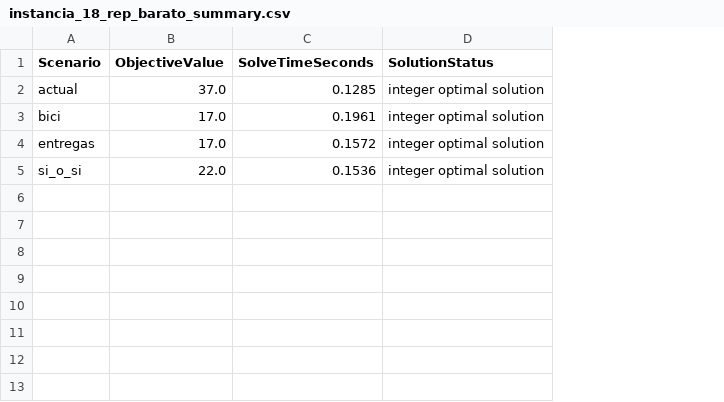
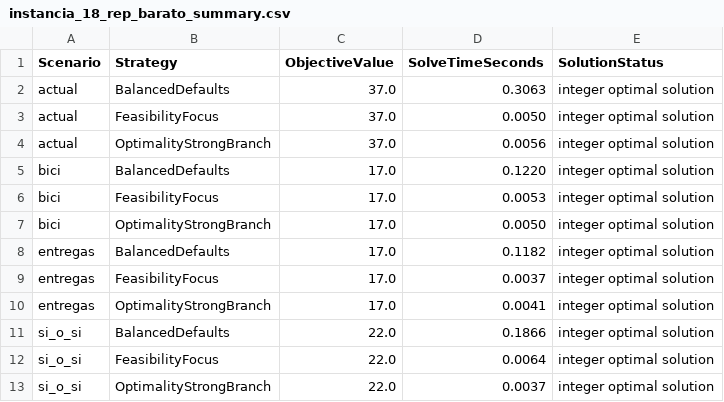
Before and after one commit to manoloFer10/invop-TSP, a CSV file: instancia_18_rep_barato_results/instancia_18_rep_barato_summary.csv, drawn as a sheet; addresses are those after the commit; the diff names each change by its address in the sheet, - before the commit and + after, or states it on an @@ line.

```diff
--- a/instancia_18_rep_barato_results/instancia_18_rep_barato_summary.csv
+++ b/instancia_18_rep_barato_results/instancia_18_rep_barato_summary.csv
+column B (Strategy), row 2: BalancedDefaults; row 5: BalancedDefaults; row 8: BalancedDefaults; row 11: BalancedDefaults
-D2 (SolveTimeSeconds): 0.1285
+D2 (SolveTimeSeconds): 0.3063
+row 3: actual | FeasibilityFocus | 37.0 | 0.0050 | integer optimal solution
+row 4: actual | OptimalityStrongBranch | 37.0 | 0.0056 | integer optimal solution
-D5 (SolveTimeSeconds): 0.1961
+D5 (SolveTimeSeconds): 0.1220
+row 6: bici | FeasibilityFocus | 17.0 | 0.0053 | integer optimal solution
+row 7: bici | OptimalityStrongBranch | 17.0 | 0.0050 | integer optimal solution
-D8 (SolveTimeSeconds): 0.1572
+D8 (SolveTimeSeconds): 0.1182
+row 9: entregas | FeasibilityFocus | 17.0 | 0.0037 | integer optimal solution
+row 10: entregas | OptimalityStrongBranch | 17.0 | 0.0041 | integer optimal solution
-D11 (SolveTimeSeconds): 0.1536
+D11 (SolveTimeSeconds): 0.1866
+row 12: si_o_si | FeasibilityFocus | 22.0 | 0.0064 | integer optimal solution
+row 13: si_o_si | OptimalityStrongBranch | 22.0 | 0.0037 | integer optimal solution
```
Also changed, not shown: instancia_30_results/instancia_30_summary.csv, 15 other files.
